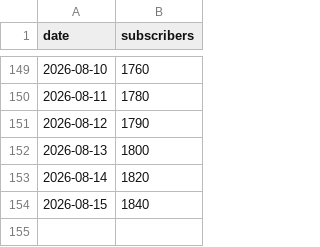
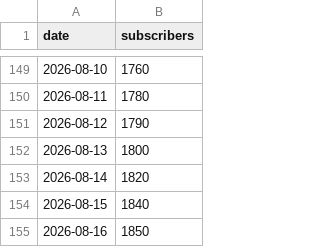
Before and after one commit to mimline97/koras-ad-dashboard, a CSV file: youtube_subs.csv, drawn as a sheet; only a part is shown, gaps mark what is left out; the diff names each change by its address in the sheet, - before the commit and + after, or states it on an @@ line.

```diff
--- a/youtube_subs.csv
+++ b/youtube_subs.csv
+row 155: 2026-08-16 | 1850
```
